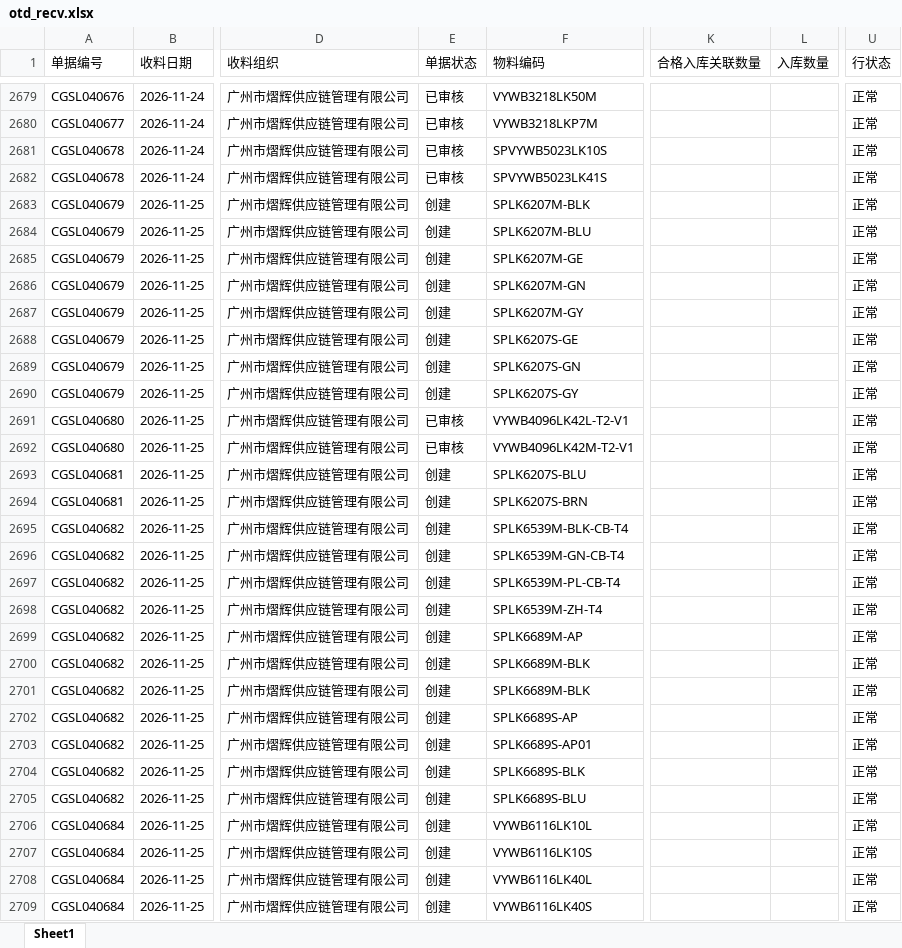
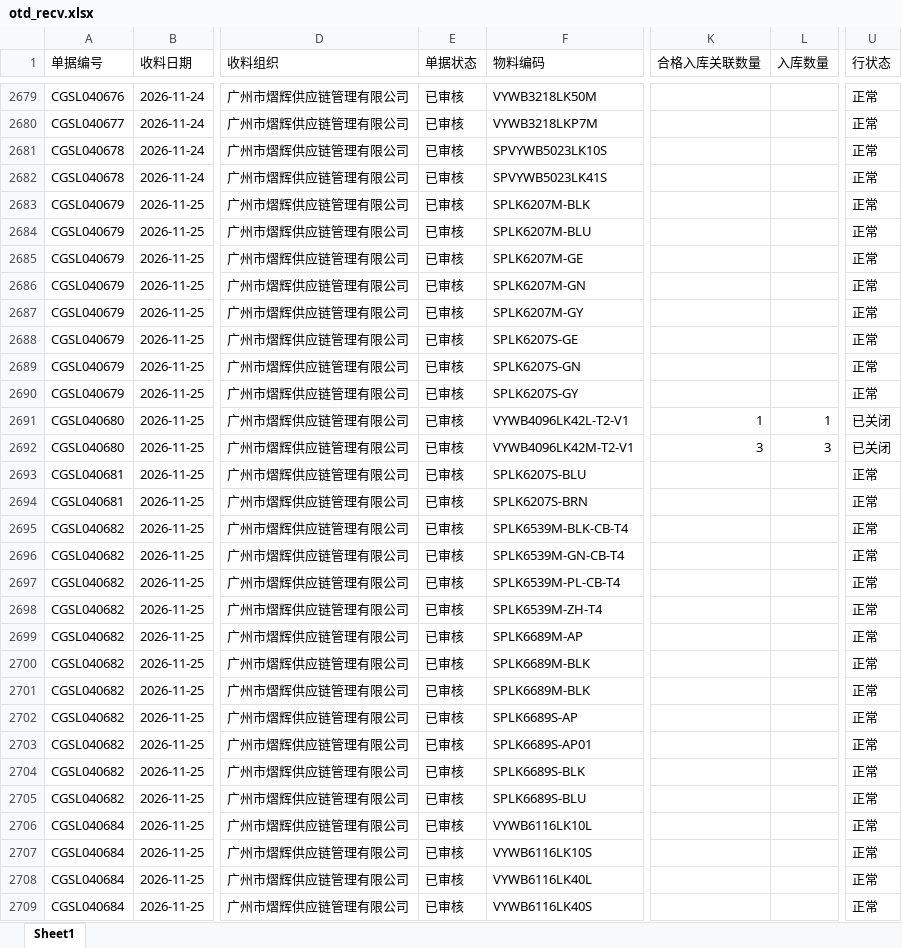
Before and after one commit to yikeqingsongguo/HY.supply-chain-management, an Excel workbook: src/otd_recv.xlsx, sheet Sheet1, drawn as a sheet; only a part is shown, gaps mark what is left out; values as stored, in another font and other column widths than the file's, no borders; the diff covers the shown part only; the diff names each change by its address in the sheet, - before the commit and + after, or states it on an @@ line.

```diff
--- a/src/otd_recv.xlsx (sheet Sheet1)
+++ b/src/otd_recv.xlsx (sheet Sheet1)
-E2683:E2690 (单据状态): 创建
+E2683:E2690 (单据状态): 已审核
-K2691 (合格入库关联数量): (empty)
+K2691 (合格入库关联数量): 1
-L2691 (入库数量): (empty)
+L2691 (入库数量): 1
-U2691:U2692 (行状态): 正常
+U2691:U2692 (行状态): 已关闭
-K2692 (合格入库关联数量): (empty)
+K2692 (合格入库关联数量): 3
-L2692 (入库数量): (empty)
+L2692 (入库数量): 3
-E2693:E2709 (单据状态): 创建
+E2693:E2709 (单据状态): 已审核
```
Also changed, not shown: 48 added rows and 217 edited cells elsewhere in this sheet, src/otd_apply.xlsx, src/采购订单.xlsx, 6 other files.
